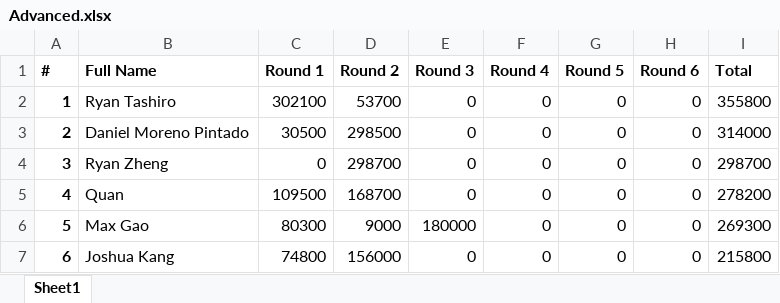
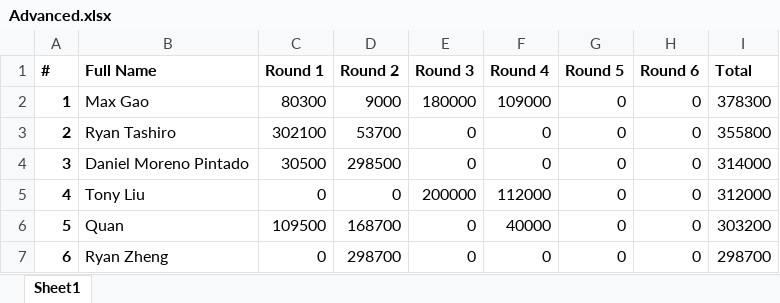
Before and after one commit to QTS-UniMelb/poker-tournament-leaderboard, an Excel workbook: public/res/leaderboards/Advanced.xlsx, sheet Sheet1, drawn as a sheet; only a part is shown; values as stored, in another font and other column widths than the file's, no borders; the diff covers the shown part only; the diff names each change by its address in the sheet, - before the commit and + after, or states it on an @@ line.

```diff
--- a/public/res/leaderboards/Advanced.xlsx (sheet Sheet1)
+++ b/public/res/leaderboards/Advanced.xlsx (sheet Sheet1)
-B2 (Full Name): Ryan Tashiro
+B2 (Full Name): Max Gao
-C2 (Round 1): 302100
+C2 (Round 1): 80300
-D2 (Round 2): 53700
+D2 (Round 2): 9000
-E2 (Round 3): 0
+E2 (Round 3): 180000
-F2 (Round 4): 0
+F2 (Round 4): 109000
-I2 (Total): 355800
+I2 (Total): 378300
-B3 (Full Name): Daniel Moreno Pintado
+B3 (Full Name): Ryan Tashiro
-C3 (Round 1): 30500
+C3 (Round 1): 302100
-D3 (Round 2): 298500
+D3 (Round 2): 53700
-I3 (Total): 314000
+I3 (Total): 355800
-B4 (Full Name): Ryan Zheng
+B4 (Full Name): Daniel Moreno Pintado
-C4 (Round 1): 0
+C4 (Round 1): 30500
-D4 (Round 2): 298700
+D4 (Round 2): 298500
-I4 (Total): 298700
+I4 (Total): 314000
-B5 (Full Name): Quan
+B5 (Full Name): Tony Liu
-C5 (Round 1): 109500
+C5 (Round 1): 0
-D5 (Round 2): 168700
+D5 (Round 2): 0
-E5 (Round 3): 0
+E5 (Round 3): 200000
-F5 (Round 4): 0
+F5 (Round 4): 112000
-I5 (Total): 278200
+I5 (Total): 312000
-B6 (Full Name): Max Gao
+B6 (Full Name): Quan
-C6 (Round 1): 80300
+C6 (Round 1): 109500
-D6 (Round 2): 9000
+D6 (Round 2): 168700
-E6 (Round 3): 180000
+E6 (Round 3): 0
-F6 (Round 4): 0
+F6 (Round 4): 40000
-I6 (Total): 269300
+I6 (Total): 303200
-B7 (Full Name): Joshua Kang
+B7 (Full Name): Ryan Zheng
-C7 (Round 1): 74800
+C7 (Round 1): 0
-D7 (Round 2): 156000
+D7 (Round 2): 298700
-I7 (Total): 215800
+I7 (Total): 298700
```
Also changed, not shown: 231 edited cells elsewhere in this sheet, public/res/leaderboards/Beginner.xlsx.
